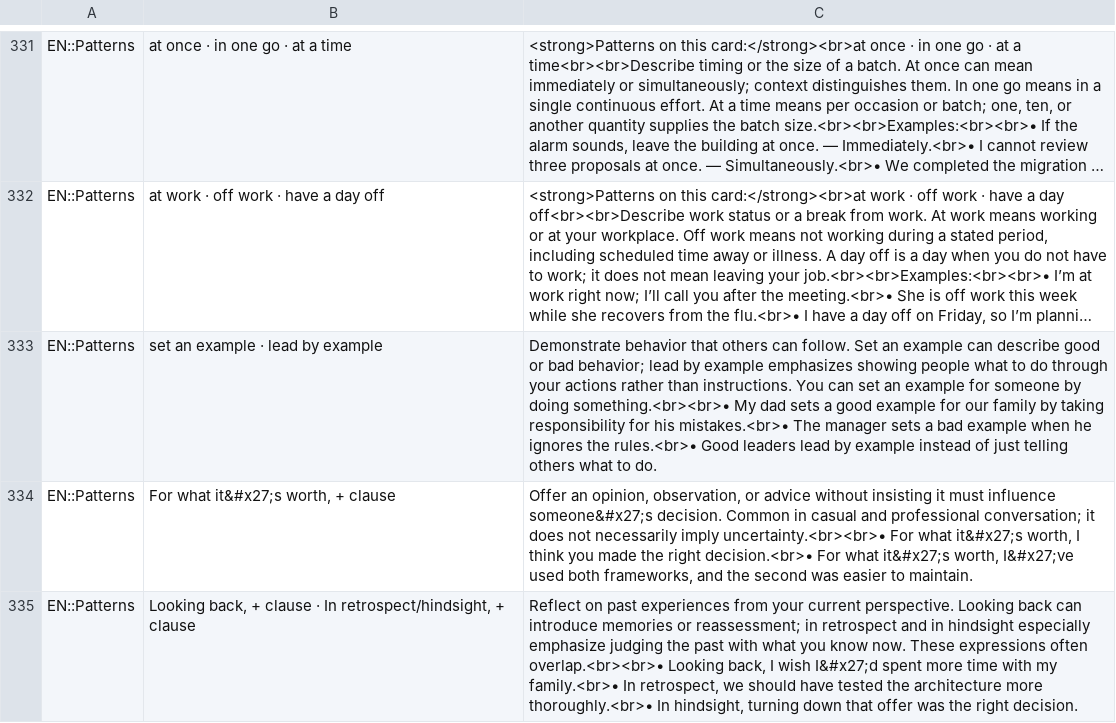
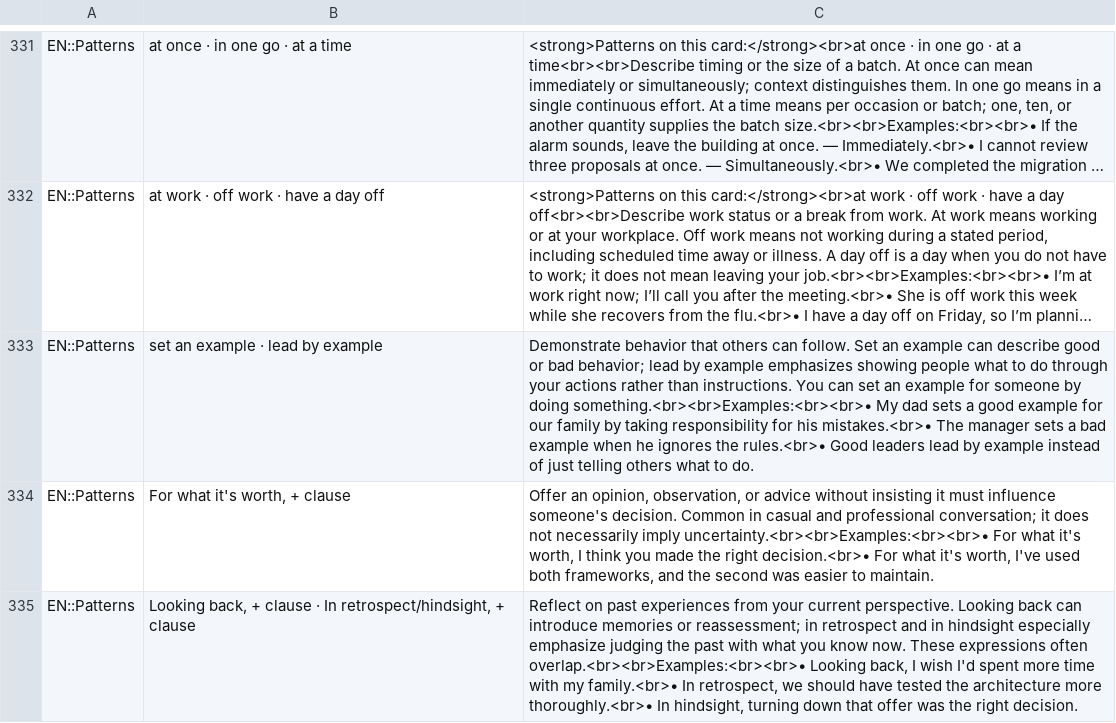
Before and after one commit to NightHao/ANKI_EN, a TSV file: cards/patterns/anki-import.tsv, drawn as a sheet; only a part is shown, gaps mark what is left out; long unchanged cells end in …; the diff covers the shown part only; the diff names each change by its address in the sheet, - before the commit and + after, or states it on an @@ line.

```diff
--- a/cards/patterns/anki-import.tsv
+++ b/cards/patterns/anki-import.tsv
-C333: …by doing something.<br><br>• My dad…
+C333: …by doing something.<br><br>Examples:<br><br>• My dad…
-B334: For what it&#x27;s worth, + clause
+B334: For what it's worth, + clause
-C334: …must influence someone&#x27;s decision. Common in casual and professional conversation; it does not necessarily imply uncertainty.<br><br>• For what it&#x27;s worth, I think you made the right decision.<br>• For what it&#x27;s worth, I&#x27;ve used both…
+C334: …must influence someone's decision. Common in casual and professional conversation; it does not necessarily imply uncertainty.<br><br>Examples:<br><br>• For what it's worth, I think you made the right decision.<br>• For what it's worth, I've used both…
-C335: …expressions often overlap.<br><br>• Looking back, I wish I&#x27;d spent more…
+C335: …expressions often overlap.<br><br>Examples:<br><br>• Looking back, I wish I'd spent more…
```
Also changed, not shown: 4 edited cells elsewhere in this file.
